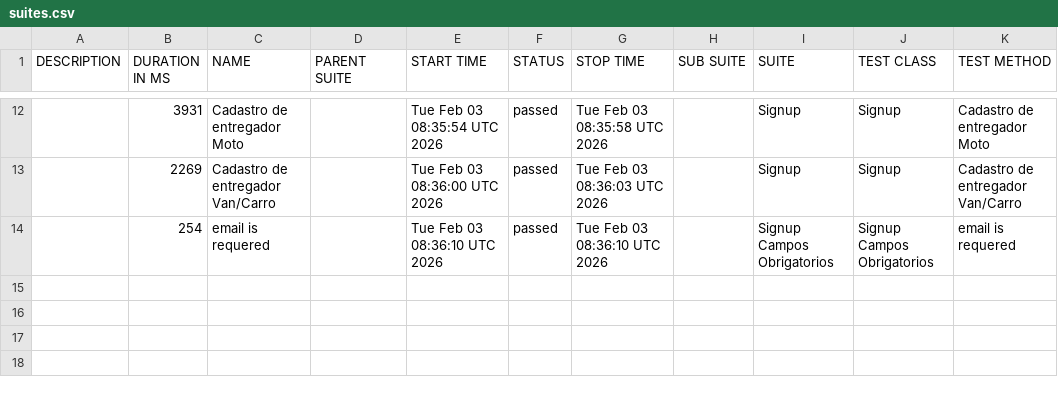
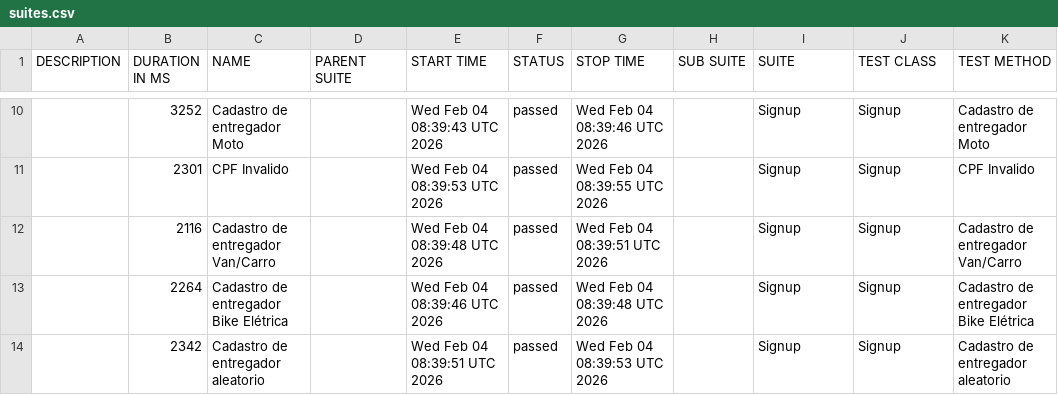
Before and after one commit to diegobbarbosa09/buger-eats-cypress, a CSV file: data/suites.csv, drawn as a sheet; only a part is shown, gaps mark what is left out; the diff covers the shown part only.

```diff
--- a/data/suites.csv
+++ b/data/suites.csv
@@ -12,3 +10,5 @@
-"","3931","Cadastro de entregador Moto","","Tue Feb 03 08:35:54 UTC 2026","passed","Tue Feb 03 08:35:58 UTC 2026","","Signup","Signup","Cadastro de entregador Moto"
-"","2269","Cadastro de entregador Van/Carro","","Tue Feb 03 08:36:00 UTC 2026","passed","Tue Feb 03 08:36:03 UTC 2026","","Signup","Signup","Cadastro de entregador Van/Carro"
-"","254","email is requered","","Tue Feb 03 08:36:10 UTC 2026","passed","Tue Feb 03 08:36:10 UTC 2026","","Signup Campos Obrigatorios","Signup Campos Obrigatorios","email is requered"
+"","3252","Cadastro de entregador Moto","","Wed Feb 04 08:39:43 UTC 2026","passed","Wed Feb 04 08:39:46 UTC 2026","","Signup","Signup","Cadastro de entregador Moto"
+"","2301","CPF Invalido","","Wed Feb 04 08:39:53 UTC 2026","passed","Wed Feb 04 08:39:55 UTC 2026","","Signup","Signup","CPF Invalido"
+"","2116","Cadastro de entregador Van/Carro","","Wed Feb 04 08:39:48 UTC 2026","passed","Wed Feb 04 08:39:51 UTC 2026","","Signup","Signup","Cadastro de entregador Van/Carro"
+"","2264","Cadastro de entregador Bike Elétrica","","Wed Feb 04 08:39:46 UTC 2026","passed","Wed Feb 04 08:39:48 UTC 2026","","Signup","Signup","Cadastro de entregador Bike Elétrica"
+"","2342","Cadastro de entregador aleatorio","","Wed Feb 04 08:39:51 UTC 2026","passed","Wed Feb 04 08:39:53 UTC 2026","","Signup","Signup","Cadastro de entregador aleatorio"
```
Also changed, not shown: 1 added row, 3 removed rows and 29 edited cells elsewhere in this file, 40 other files.
